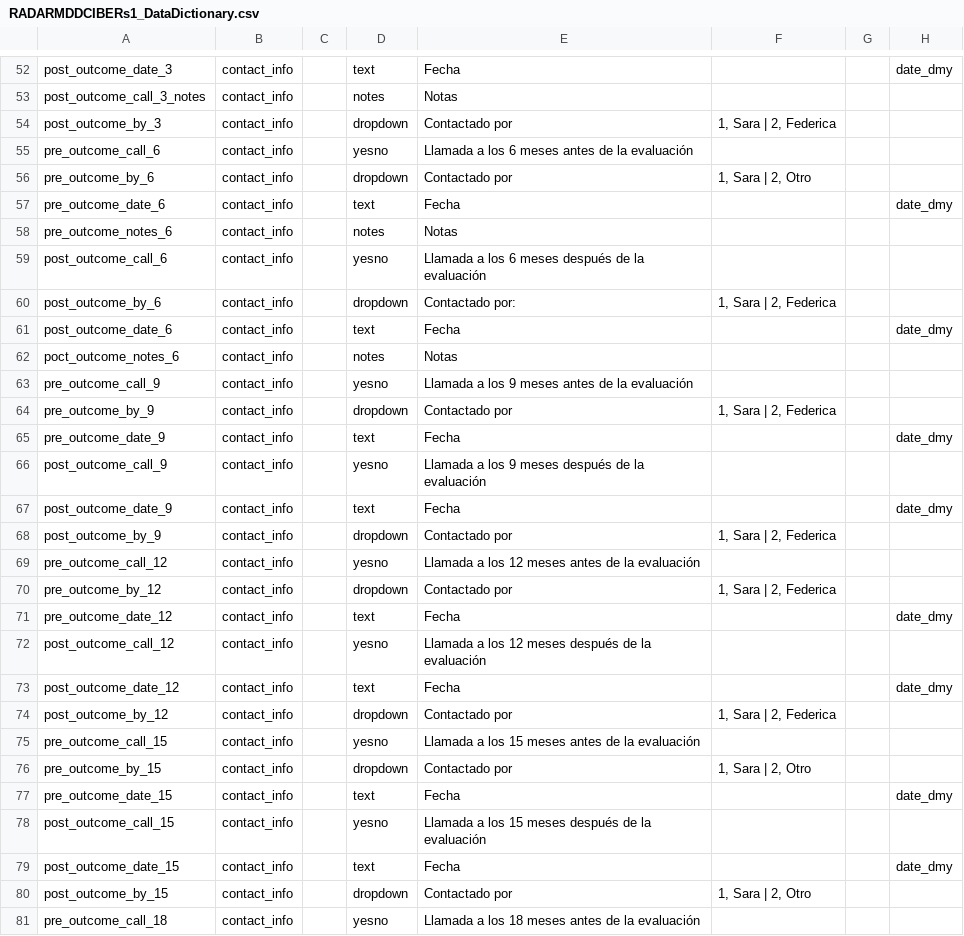
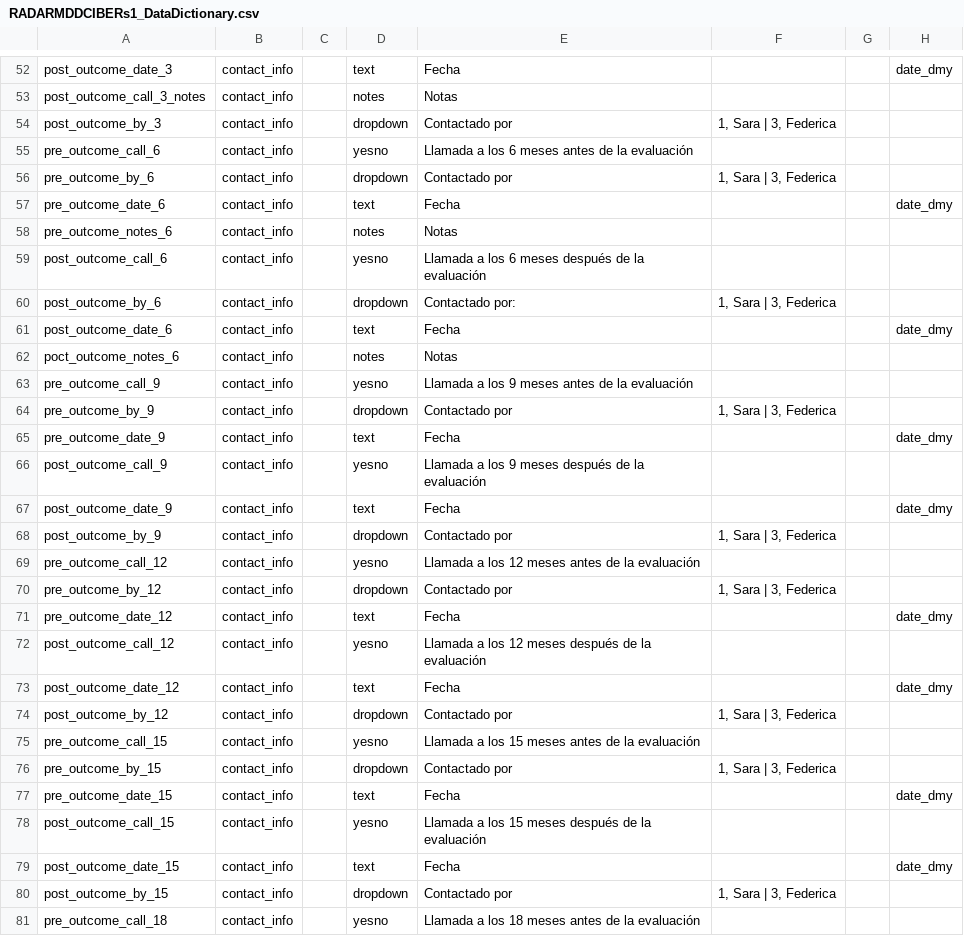
Before and after one commit to RADAR-base/RADAR-CNS-Studies-Data-Dictionary, a CSV file: RADARMDDCIBERs1/RADARMDDCIBERs1_DataDictionary.csv, drawn as a sheet; only a part is shown, gaps mark what is left out; the diff covers the shown part only; the diff names each change by its address in the sheet, - before the commit and + after, or states it on an @@ line.

```diff
--- a/RADARMDDCIBERs1/RADARMDDCIBERs1_DataDictionary.csv
+++ b/RADARMDDCIBERs1/RADARMDDCIBERs1_DataDictionary.csv
-F54: 1, Sara | 2, Federica
+F54: 1, Sara | 3, Federica
-F56: 1, Sara | 2, Otro
+F56: 1, Sara | 3, Federica
-F60: 1, Sara | 2, Federica
+F60: 1, Sara | 3, Federica
-F64: 1, Sara | 2, Federica
+F64: 1, Sara | 3, Federica
-F68: 1, Sara | 2, Federica
+F68: 1, Sara | 3, Federica
-F70: 1, Sara | 2, Federica
+F70: 1, Sara | 3, Federica
-F74: 1, Sara | 2, Federica
+F74: 1, Sara | 3, Federica
-F76: 1, Sara | 2, Otro
+F76: 1, Sara | 3, Federica
-F80: 1, Sara | 2, Otro
+F80: 1, Sara | 3, Federica
```
Also changed, not shown: 50 edited cells elsewhere in this file.
